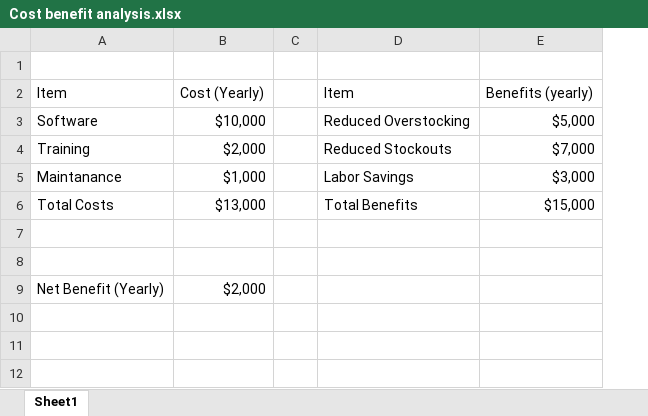
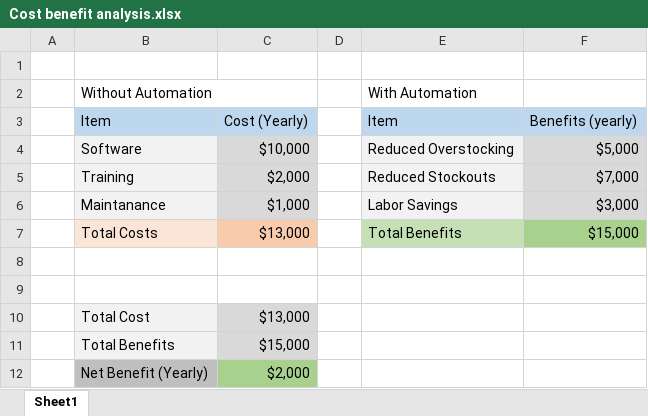
Before and after one commit to Olabambodatapro/Business-Process-Optimization-for-a-Retail-Store-Business-Analyst, an Excel workbook: Cost benefit analysis.xlsx, sheet Sheet1, drawn as a sheet; values as stored, in another font and other column widths than the file's, no borders; addresses are those after the commit; the diff names each change by its address in the sheet, - before the commit and + after, or states it on an @@ line.

Commit message:
Add files via upload

```diff
--- a/Cost benefit analysis.xlsx (sheet Sheet1)
+++ b/Cost benefit analysis.xlsx (sheet Sheet1)
+column A, empty
+row 2:  | Without Automation |  |  | With Automation
-B3:C3 fill: none
+B3:C3 fill: #BDD7EE
-E3:F3 fill: none
+E3:F3 fill: #BDD7EE
-B4:B6 fill: none
+B4:B6 fill: #F2F2F2
-C4:C6 fill: none
+C4:C6 fill: #D9D9D9
-E4:E6 fill: none
+E4:E6 fill: #F2F2F2
-F4:F6 fill: none
+F4:F6 fill: #D9D9D9
-B7 fill: none
+B7 fill: #FBE5D6
-C7 fill: none
+C7 fill: #F8CBAD
-E7 fill: none
+E7 fill: #C5E0B4
-F7 fill: none
+F7 fill: #A9D18E
+row 10:  | Total Cost | $13,000
+row 11:  | Total Benefits | $15,000
-B12 fill: none
+B12 fill: #BFBFBF
-C12 fill: none
+C12 fill: #A9D18E
```
